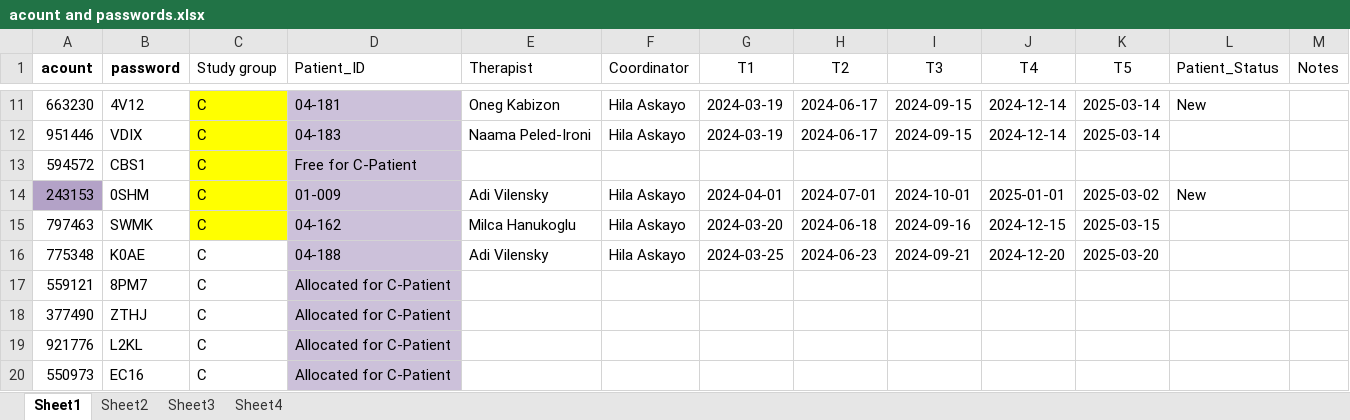
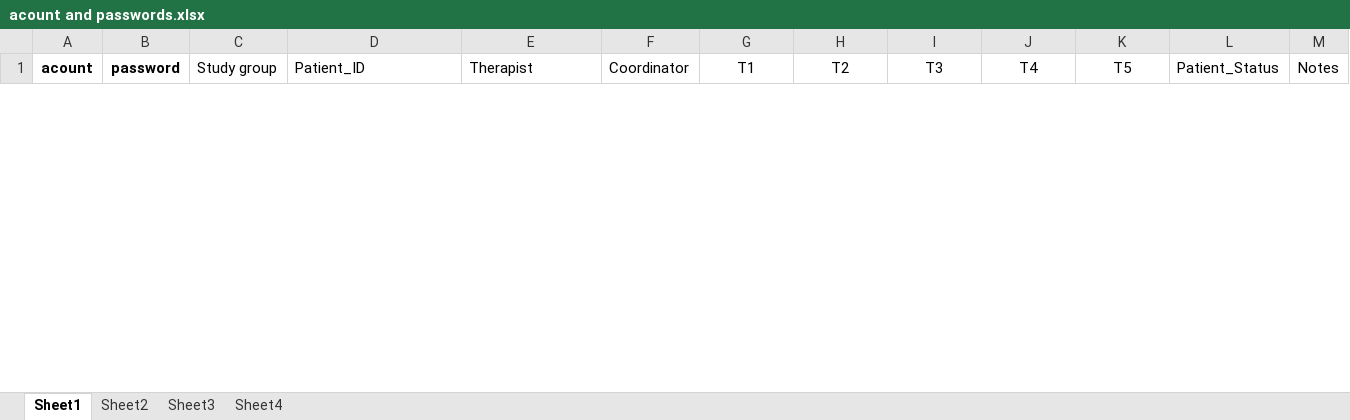
Before and after one commit to ozseadia/COBIMINDEX, an Excel workbook: Data/acount and passwords.xlsx, sheet Sheet1, drawn as a sheet; only a part is shown, gaps mark what is left out; values as stored, in another font and other column widths than the file's, no borders; removed rows and columns are numbered as before the commit, all else as after; the diff covers the shown part only; the diff names each change by its address in the sheet, - before the commit and + after, or states it on an @@ line.

Commit message:
update backup of account 25

```diff
--- a/Data/acount and passwords.xlsx (sheet Sheet1)
+++ b/Data/acount and passwords.xlsx (sheet Sheet1)
-row 11: 663230 | 4V12 | C | 04-181 | Oneg Kabizon | Hila Askayo | 2024-03-19 | 2024-06-17 | 2024-09-15 | 2024-12-14 | 2025-03-14 | New
@@ row 12 hidden: 951446 | VDIX | C | 04-183 | Naama Peled-Ironi | Hila Askayo | 2024-03-19 | 2024-06-17 | 2024-09-15 | 2024-12-14 | 2025-03-14 @@
@@ row 13 hidden: 594572 | CBS1 | C | Free for C-Patient @@
-row 14: 243153 | 0SHM | C | 01-009 | Adi Vilensky | Hila Askayo | 2024-04-01 | 2024-07-01 | 2024-10-01 | 2025-01-01 | 2025-03-02 | New
@@ row 15 hidden: 797463 | SWMK | C | 04-162 | Milca Hanukoglu | Hila Askayo | 2024-03-20 | 2024-06-18 | 2024-09-16 | 2024-12-15 | 2025-03-15 @@
@@ row 16 hidden: 775348 | K0AE | C | 04-188 | Adi Vilensky | Hila Askayo | 2024-03-25 | 2024-06-23 | 2024-09-21 | 2024-12-20 | 2025-03-20 @@
-row 17: 559121 | 8PM7 | C | Allocated for C-Patient
-row 18: 377490 | ZTHJ | C | Allocated for C-Patient
@@ row 19 hidden: 921776 | L2KL | C | Allocated for C-Patient @@
@@ row 20 hidden: 550973 | EC16 | C | Allocated for C-Patient @@
```
Also changed, not shown: 1 added row, 9 removed rows and 281 hidden or unhidden rows elsewhere in this sheet, hidden cells.
